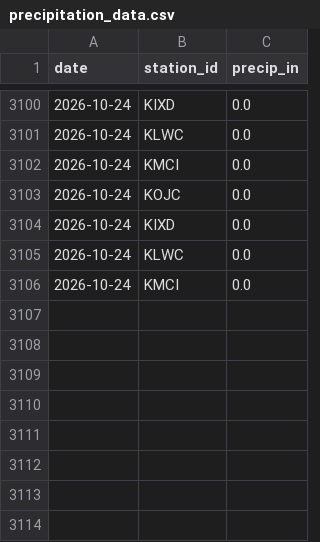
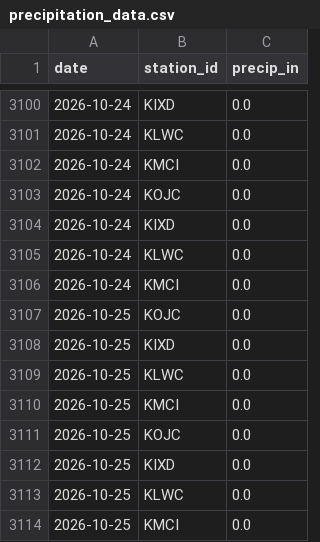
Before and after one commit to ty-stackhouse/weather-data, a CSV file: precipitation_data.csv, drawn as a sheet; only a part is shown, gaps mark what is left out.

```diff
--- a/precipitation_data.csv
+++ b/precipitation_data.csv
@@ -3106 +3106,9 @@ date,station_id,precip_in
 2026-10-24,KMCI,0.0
+2026-10-25,KOJC,0.0
+2026-10-25,KIXD,0.0
+2026-10-25,KLWC,0.0
+2026-10-25,KMCI,0.0
+2026-10-25,KOJC,0.0
+2026-10-25,KIXD,0.0
+2026-10-25,KLWC,0.0
+2026-10-25,KMCI,0.0
```
